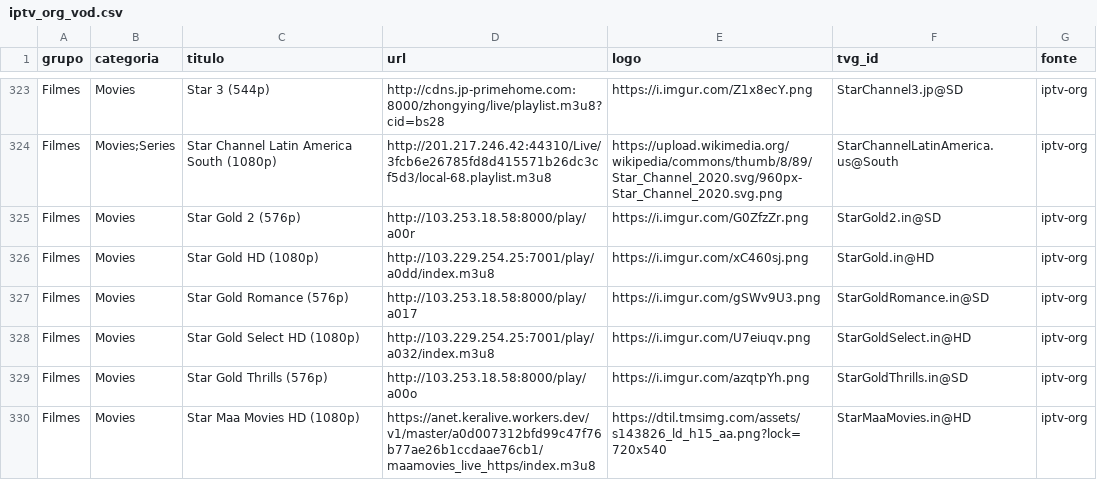
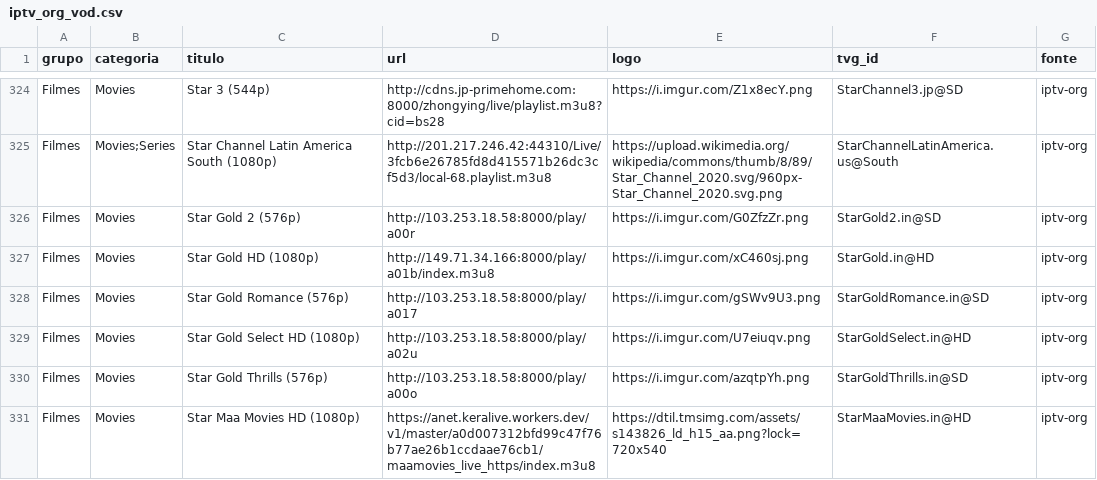
Before and after one commit to kaykewf13/animeout, a CSV file: sources/iptv_org_vod.csv, drawn as a sheet; only a part is shown, gaps mark what is left out; the diff covers the shown part only.

```diff
--- a/sources/iptv_org_vod.csv
+++ b/sources/iptv_org_vod.csv
@@ -325,5 +326,5 @@ Filmes,Movies;Series,Star Channel Latin America South (1080p),http://201.217.246
 Filmes,Movies,Star Gold 2 (576p),http://103.253.18.58:8000/play/a00r,https://i.imgur.com/G0ZfzZr.png,StarGold2.in@SD,iptv-org
-Filmes,Movies,Star Gold HD (1080p),http://103.229.254.25:7001/play/a0dd/index.m3u8,https://i.imgur.com/xC460sj.png,StarGold.in@HD,iptv-org
+Filmes,Movies,Star Gold HD (1080p),http://149.71.34.166:8000/play/a01b/index.m3u8,https://i.imgur.com/xC460sj.png,StarGold.in@HD,iptv-org
 Filmes,Movies,Star Gold Romance (576p),http://103.253.18.58:8000/play/a017,https://i.imgur.com/gSWv9U3.png,StarGoldRomance.in@SD,iptv-org
-Filmes,Movies,Star Gold Select HD (1080p),http://103.229.254.25:7001/play/a032/index.m3u8,https://i.imgur.com/U7eiuqv.png,StarGoldSelect.in@HD,iptv-org
+Filmes,Movies,Star Gold Select HD (1080p),http://103.253.18.58:8000/play/a02u,https://i.imgur.com/U7eiuqv.png,StarGoldSelect.in@HD,iptv-org
 Filmes,Movies,Star Gold Thrills (576p),http://103.253.18.58:8000/play/a00o,https://i.imgur.com/azqtpYh.png,StarGoldThrills.in@SD,iptv-org
```
Also changed, not shown: 3 added rows, 1 removed row and 10 edited cells elsewhere in this file, 2 other files.
